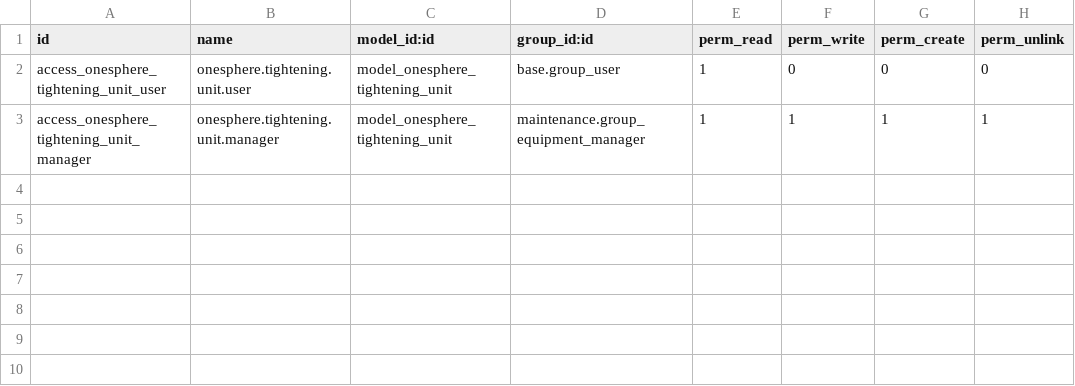
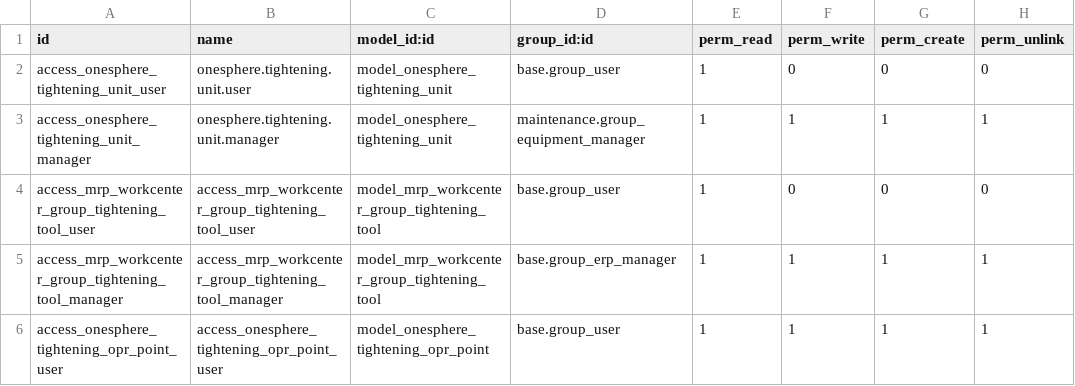
Before and after one commit to wangqian-lab/onesphere, a CSV file: server/onesphere/onesphere_assemably_industry/security/ir.model.access.csv, drawn as a sheet.

Commit message:
[ADD](onesphere_assemably_industry)增加了装配行业模块C

```diff
--- a/server/onesphere/onesphere_assemably_industry/security/ir.model.access.csv
+++ b/server/onesphere/onesphere_assemably_industry/security/ir.model.access.csv
@@ -3 +3,4 @@ access_onesphere_tightening_unit_user,onesphere.tightening.unit.user,model_onesp
 access_onesphere_tightening_unit_manager,onesphere.tightening.unit.manager,model_onesphere_tightening_unit,maintenance.group_equipment_manager,1,1,1,1
+access_mrp_workcenter_group_tightening_tool_user,access_mrp_workcenter_group_tightening_tool_user,model_mrp_workcenter_group_tightening_tool,base.group_user,1,0,0,0
+access_mrp_workcenter_group_tightening_tool_manager,access_mrp_workcenter_group_tightening_tool_manager,model_mrp_workcenter_group_tightening_tool,base.group_erp_manager,1,1,1,1
+access_onesphere_tightening_opr_point_user,access_onesphere_tightening_opr_point_user,model_onesphere_tightening_opr_point,base.group_user,1,1,1,1
```
Also changed, not shown: server/onesphere/onesphere_core/security/ir.model.access.csv, 16 other files.
